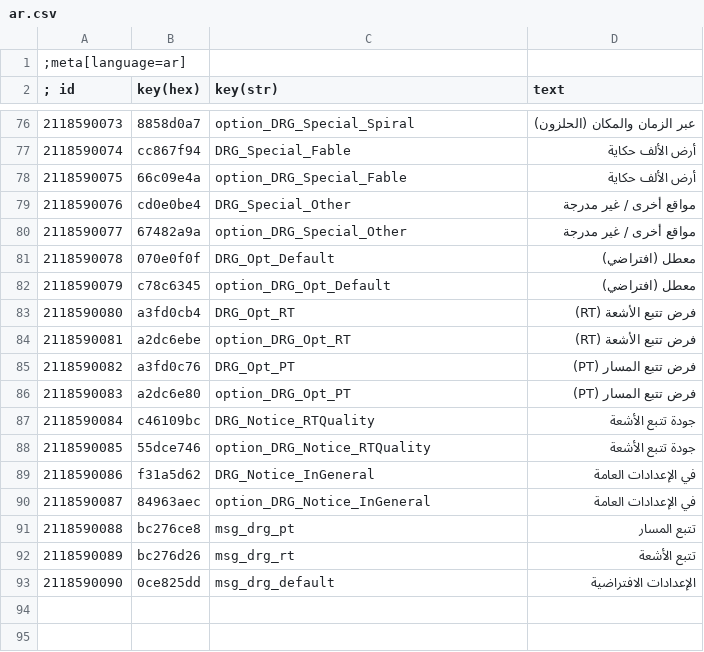
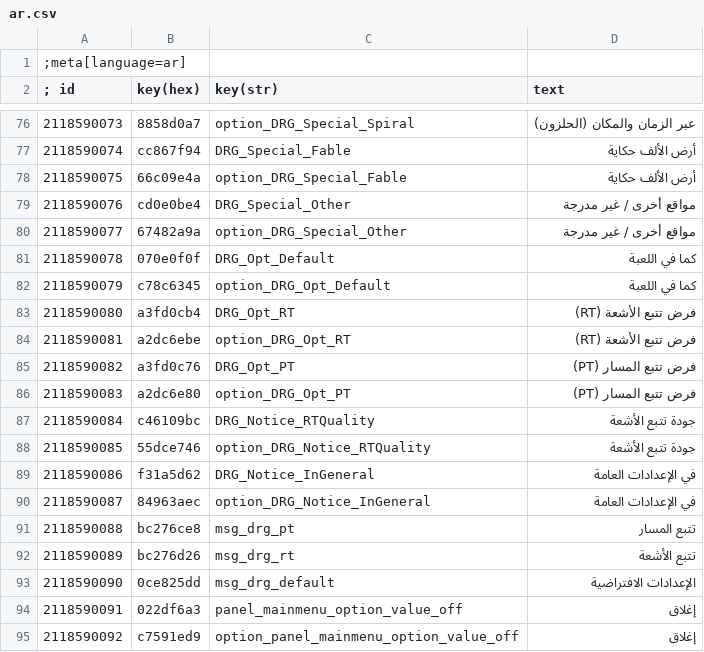
Before and after one commit to PurpleGale/W3Mod_DynamicRegionGraphics, a CSV file: localization/ar.csv, drawn as a sheet; only a part is shown, gaps mark what is left out.

Commit message:
fix(aa): fix AAMode localization and retain in-game AA on default

```diff
--- a/localization/ar.csv
+++ b/localization/ar.csv
@@ -80,4 +80,4 @@
 2118590077|67482a9a|option_DRG_Special_Other|مواقع أخرى / غير مدرجة
-2118590078|070e0f0f|DRG_Opt_Default|معطل (افتراضي)
-2118590079|c78c6345|option_DRG_Opt_Default|معطل (افتراضي)
+2118590078|070e0f0f|DRG_Opt_Default|كما في اللعبة
+2118590079|c78c6345|option_DRG_Opt_Default|كما في اللعبة
 2118590080|a3fd0cb4|DRG_Opt_RT|فرض تتبع الأشعة (RT)
@@ -93 +93,3 @@
 2118590090|0ce825dd|msg_drg_default|الإعدادات الافتراضية
+2118590091|022df6a3|panel_mainmenu_option_value_off|إﻏﻼق
+2118590092|c7591ed9|option_panel_mainmenu_option_value_off|إﻏﻼق
```
Also changed, not shown: localization/br.csv, localization/cn.csv, 37 other files.
